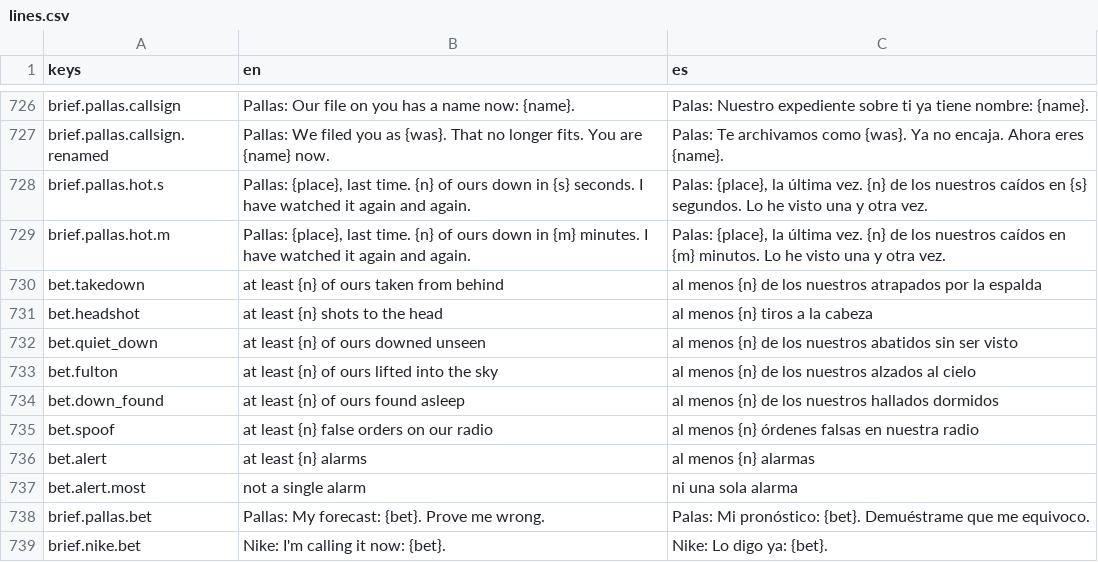
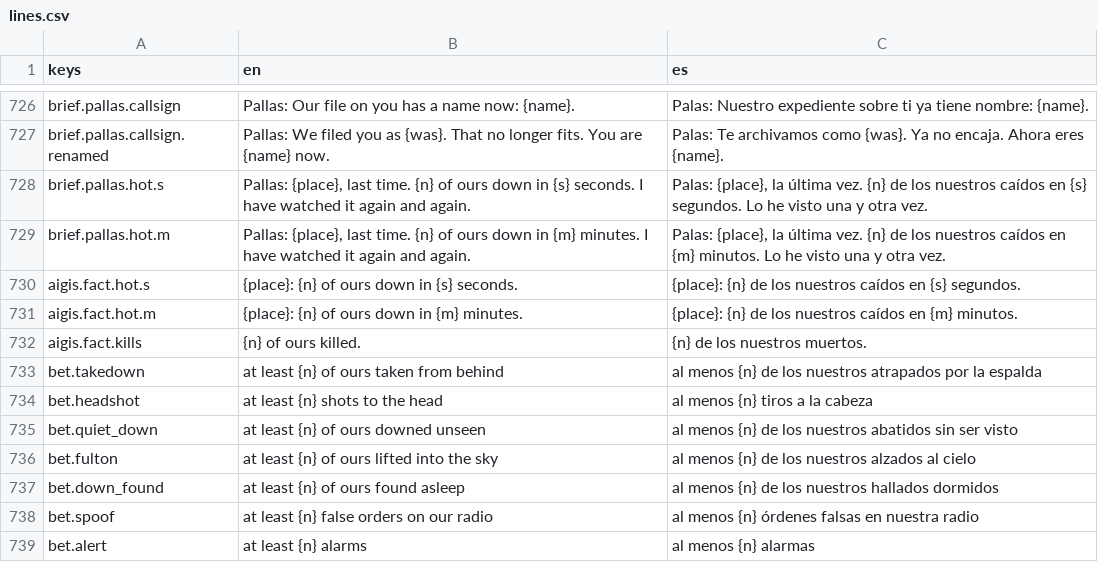
Before and after one commit to CamiloParraS/codename-DORO, a CSV file: text/lines.csv, drawn as a sheet; only a part is shown, gaps mark what is left out; the shorter side is filled out with more unchanged rows.

Commit message:
fix(aigis): give the model the hotspot and kills as finished sentences
Flash-Lite paired the wrong numbers when it had to phrase raw ones: on a
Harbour run it wrote "3 of ours" for the hotspot's 4 (3 was the kill count)
and "caíste" (you fell) in Spanish. The facts now carry the hotspot as one
translated sentence ("El edificio de Operaciones: 4 de los nuestros caídos en
53 segundos.") and the kills as an event line. Replayed on that run, 8 of 8
replies kept every number with its count, in both languages.

```diff
--- a/text/lines.csv
+++ b/text/lines.csv
@@ -729,2 +729,5 @@ brief.pallas.hot.s,"Pallas: {place}, last time. {n} of ours down in {s} seconds.
 brief.pallas.hot.m,"Pallas: {place}, last time. {n} of ours down in {m} minutes. I have watched it again and again.","Palas: {place}, la última vez. {n} de los nuestros caídos en {m} minutos. Lo he visto una y otra vez."
+aigis.fact.hot.s,{place}: {n} of ours down in {s} seconds.,{place}: {n} de los nuestros caídos en {s} segundos.
+aigis.fact.hot.m,{place}: {n} of ours down in {m} minutes.,{place}: {n} de los nuestros caídos en {m} minutos.
+aigis.fact.kills,{n} of ours killed.,{n} de los nuestros muertos.
 bet.takedown,at least {n} of ours taken from behind,al menos {n} de los nuestros atrapados por la espalda
```
Also changed, not shown: 2 other files.
